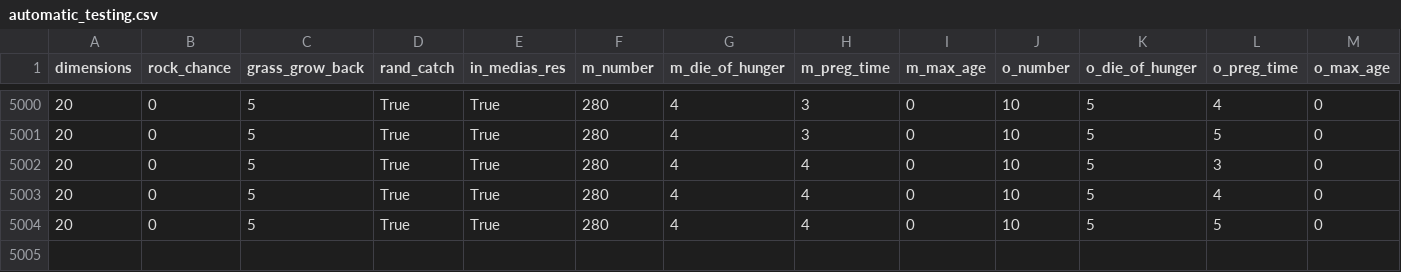
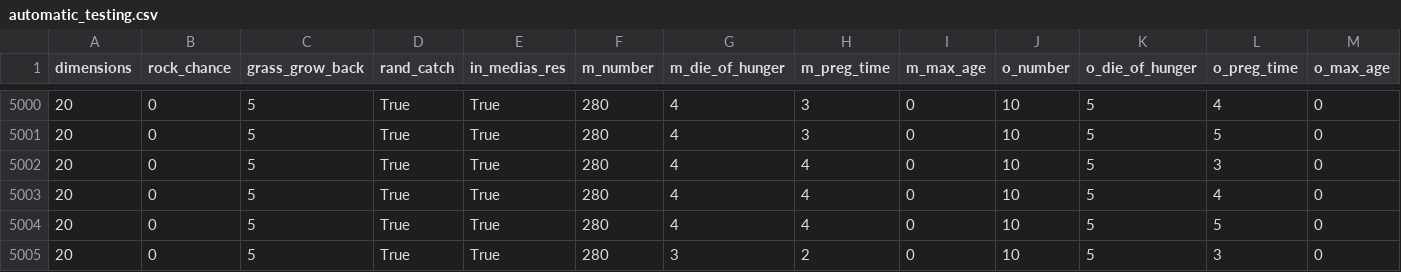
Before and after one commit to koefoeden/Evolution-Simulator, a CSV file: results/automatic_testing.csv, drawn as a sheet; only a part is shown, gaps mark what is left out; rows hold the shown columns only; the diff names each change by its address in the sheet, - before the commit and + after, or states it on an @@ line.

```diff
--- a/results/automatic_testing.csv
+++ b/results/automatic_testing.csv
+row 5005: 20 | 0 | 5 | True | True | 280 | 3 | 2 | 0 | 10 | 5 | 3 | 0
```
Also changed, not shown: 10 other files.
